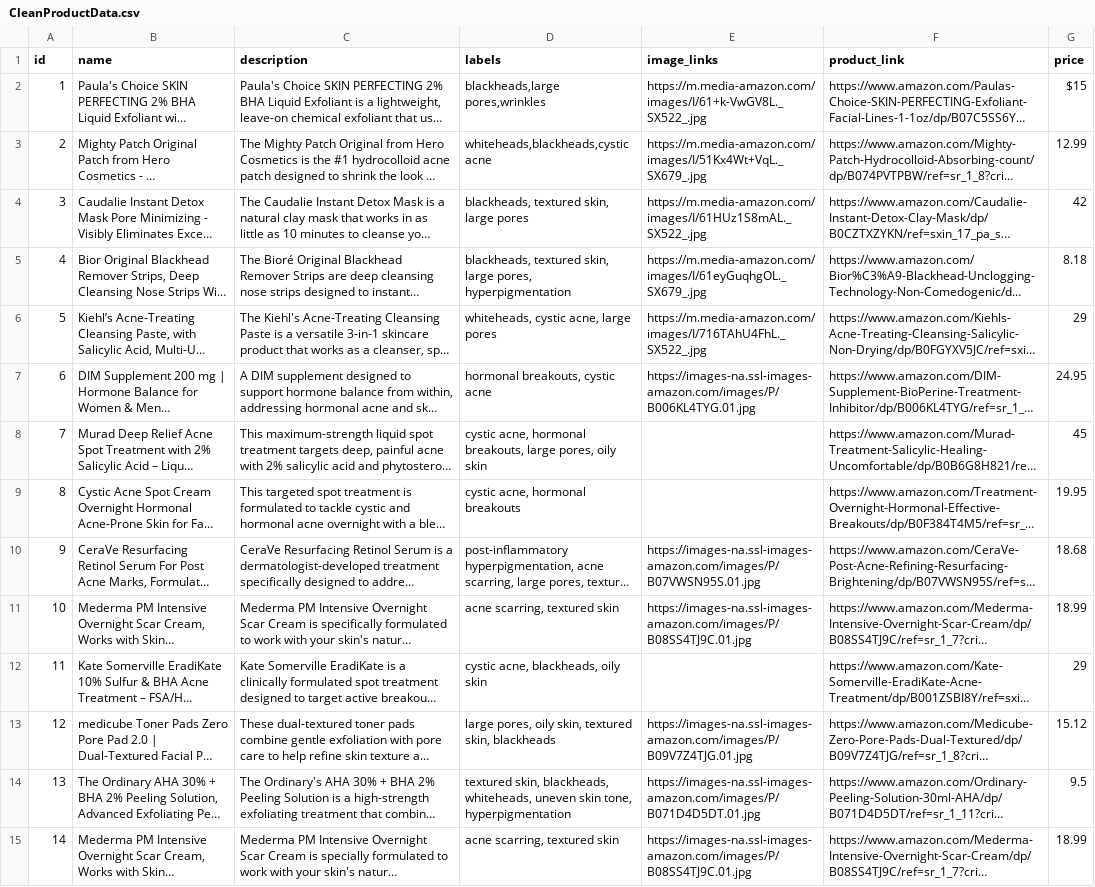
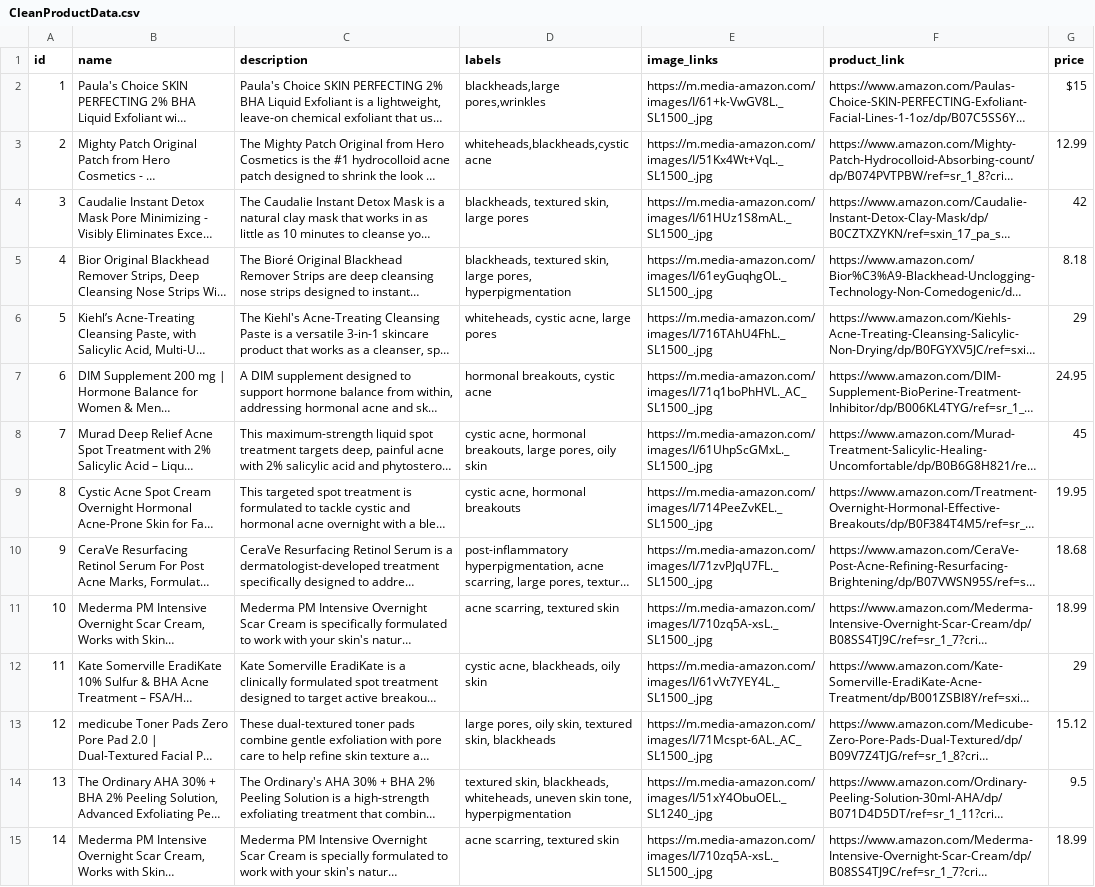
Before and after one commit to mnvsk97/skin-care-addiction, a CSV file: product-db-generation/CleanProductData.csv, drawn as a sheet; only a part is shown; long unchanged cells end in …; the diff covers the shown part only; the diff names each change by its address in the sheet, - before the commit and + after, or states it on an @@ line.

```diff
--- a/product-db-generation/CleanProductData.csv
+++ b/product-db-generation/CleanProductData.csv
-E2 (image_links): https://m.media-amazon.com/images/I/61+k-VwGV8L._SX522_.jpg
+E2 (image_links): https://m.media-amazon.com/images/I/61+k-VwGV8L._SL1500_.jpg
-E3 (image_links): https://m.media-amazon.com/images/I/51Kx4Wt+VqL._SX679_.jpg
+E3 (image_links): https://m.media-amazon.com/images/I/51Kx4Wt+VqL._SL1500_.jpg
-E4 (image_links): https://m.media-amazon.com/images/I/61HUz1S8mAL._SX522_.jpg
+E4 (image_links): https://m.media-amazon.com/images/I/61HUz1S8mAL._SL1500_.jpg
-E5 (image_links): https://m.media-amazon.com/images/I/61eyGuqhgOL._SX679_.jpg
+E5 (image_links): https://m.media-amazon.com/images/I/61eyGuqhgOL._SL1500_.jpg
-E6 (image_links): https://m.media-amazon.com/images/I/716TAhU4FhL._SX522_.jpg
+E6 (image_links): https://m.media-amazon.com/images/I/716TAhU4FhL._SL1500_.jpg
-E7 (image_links): https://images-na.ssl-images-amazon.com/images/P/B006KL4TYG.01.jpg
+E7 (image_links): https://m.media-amazon.com/images/I/71q1boPhHVL._AC_SL1500_.jpg
-E8 (image_links): (empty)
+E8 (image_links): https://m.media-amazon.com/images/I/61UhpScGMxL._SL1500_.jpg
-E9 (image_links): (empty)
+E9 (image_links): https://m.media-amazon.com/images/I/714PeeZvKEL._SL1500_.jpg
-E10 (image_links): https://images-na.ssl-images-amazon.com/images/P/B07VWSN95S.01.jpg
+E10 (image_links): https://m.media-amazon.com/images/I/71zvPJqU7FL._SL1500_.jpg
-E11 (image_links): https://images-na.ssl-images-amazon.com/images/P/B08SS4TJ9C.01.jpg
+E11 (image_links): https://m.media-amazon.com/images/I/710zq5A-xsL._SL1500_.jpg
-E12 (image_links): (empty)
+E12 (image_links): https://m.media-amazon.com/images/I/61vVt7YEY4L._SL1500_.jpg
-E13 (image_links): https://images-na.ssl-images-amazon.com/images/P/B09V7Z4TJG.01.jpg
+E13 (image_links): https://m.media-amazon.com/images/I/71Mcspt-6AL._AC_SL1500_.jpg
-E14 (image_links): https://images-na.ssl-images-amazon.com/images/P/B071D4D5DT.01.jpg
+E14 (image_links): https://m.media-amazon.com/images/I/51xY4ObuOEL._SL1240_.jpg
-E15 (image_links): https://images-na.ssl-images-amazon.com/images/P/B08SS4TJ9C.01.jpg
+E15 (image_links): https://m.media-amazon.com/images/I/710zq5A-xsL._SL1500_.jpg
```
Also changed, not shown: 30 edited cells elsewhere in this file.
